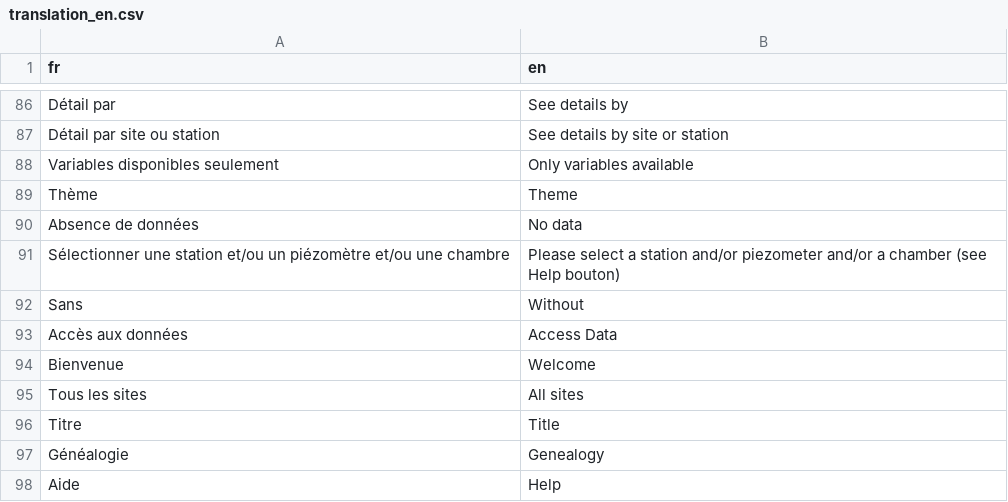
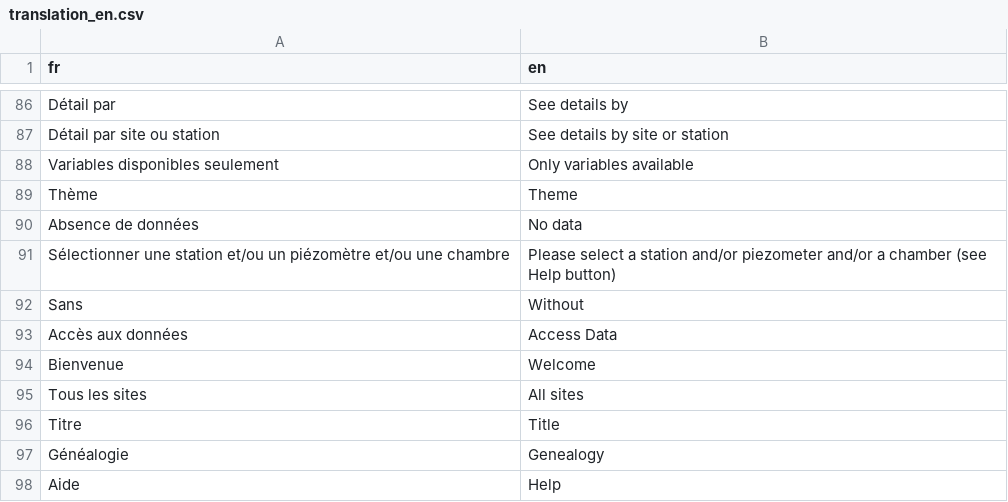
Before and after one commit to Rosalien/dataAccessApp, a CSV file: inst/app/www/translation/translation_en.csv, drawn as a sheet; only a part is shown, gaps mark what is left out.

Commit message:
correction sentence

```diff
--- a/inst/app/www/translation/translation_en.csv
+++ b/inst/app/www/translation/translation_en.csv
@@ -90,3 +90,3 @@ Thème,Theme
 Absence de données,No data
-Sélectionner une station et/ou un piézomètre et/ou une chambre,Please select a station and/or piezometer and/or a chamber (see Help bouton)
+Sélectionner une station et/ou un piézomètre et/ou une chambre,Please select a station and/or piezometer and/or a chamber (see Help button)
 Sans,Without
```
